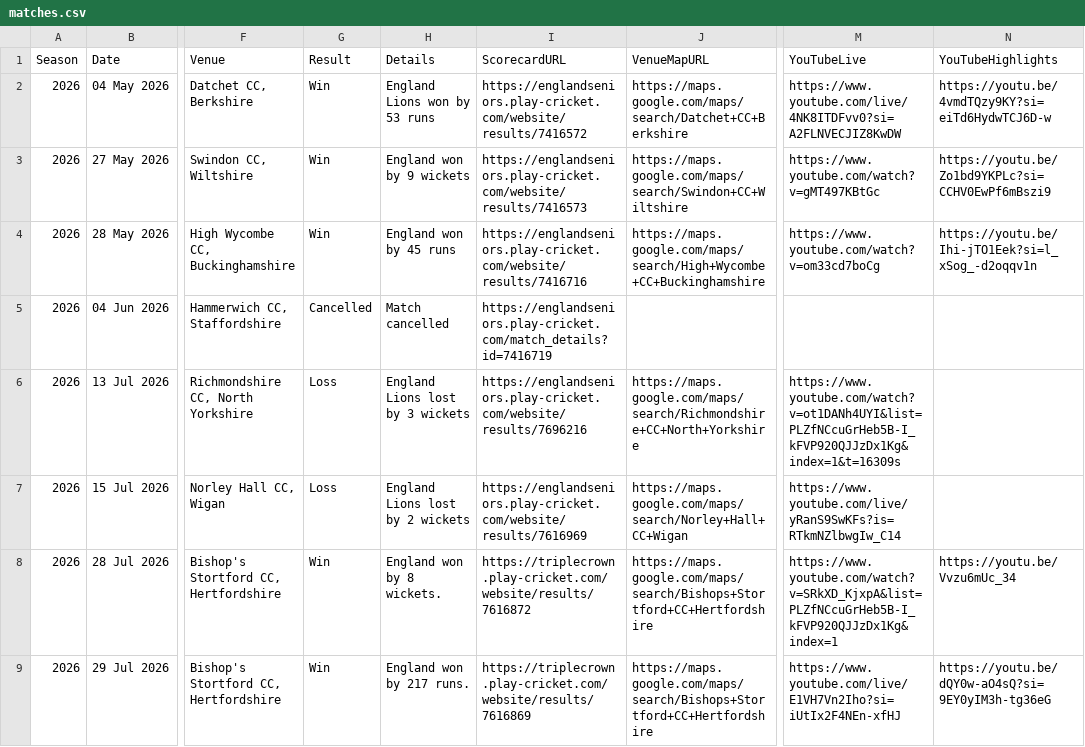
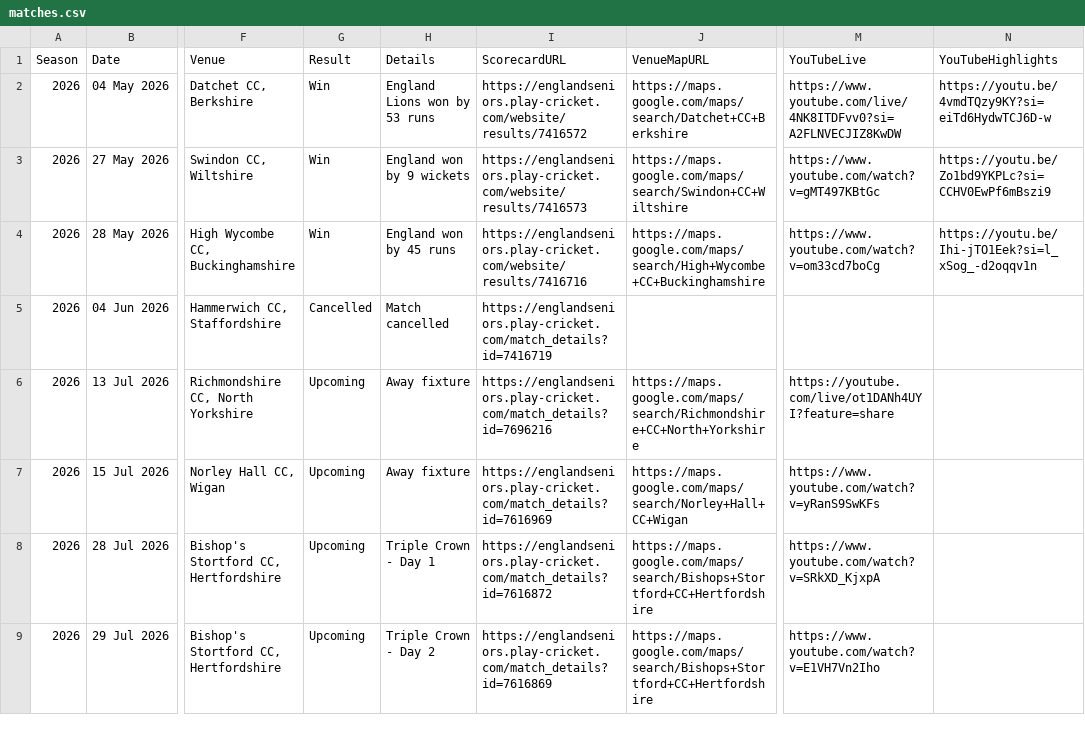
Before and after one commit to Eng40sCricket/eng40s-website, a CSV file: assets/data/matches.csv, drawn as a sheet; only a part is shown, gaps mark what is left out; the diff covers the shown part only; the diff names each change by its address in the sheet, - before the commit and + after, or states it on an @@ line.

Commit message:
World Cup 2026: England Zone B fixtures, IMC schedule on wc2026 page, add ROW and ROTC logos

```diff
--- a/assets/data/matches.csv
+++ b/assets/data/matches.csv
-G6:G7 (Result): Loss
+G6:G7 (Result): Upcoming
-H6 (Details): England Lions lost by 3 wickets
+H6 (Details): Away fixture
-I6 (ScorecardURL): https://englandseniors.play-cricket.com/website/results/7696216
+I6 (ScorecardURL): https://englandseniors.play-cricket.com/match_details?id=7696216
-M6 (YouTubeLive): https://www.youtube.com/watch?v=ot1DANh4UYI&list=PLZfNCcuGrHeb5B-I_kFVP920QJJzDx1Kg&index=1&t=16309s
+M6 (YouTubeLive): https://youtube.com/live/ot1DANh4UYI?feature=share
-H7 (Details): England Lions lost by 2 wickets
+H7 (Details): Away fixture
-I7 (ScorecardURL): https://englandseniors.play-cricket.com/website/results/7616969
+I7 (ScorecardURL): https://englandseniors.play-cricket.com/match_details?id=7616969
-M7 (YouTubeLive): https://www.youtube.com/live/yRanS9SwKFs?is=RTkmNZlbwgIw_C14
+M7 (YouTubeLive): https://www.youtube.com/watch?v=yRanS9SwKFs
-G8:G9 (Result): Win
+G8:G9 (Result): Upcoming
-H8 (Details): England won by 8 wickets.
+H8 (Details): Triple Crown - Day 1
-I8 (ScorecardURL): https://triplecrown.play-cricket.com/website/results/7616872
+I8 (ScorecardURL): https://englandseniors.play-cricket.com/match_details?id=7616872
-M8 (YouTubeLive): https://www.youtube.com/watch?v=SRkXD_KjxpA&list=PLZfNCcuGrHeb5B-I_kFVP920QJJzDx1Kg&index=1
+M8 (YouTubeLive): https://www.youtube.com/watch?v=SRkXD_KjxpA
-N8 (YouTubeHighlights): https://youtu.be/Vvzu6mUc_34
+N8 (YouTubeHighlights): (empty)
-H9 (Details): England won by 217 runs.
+H9 (Details): Triple Crown - Day 2
-I9 (ScorecardURL): https://triplecrown.play-cricket.com/website/results/7616869
+I9 (ScorecardURL): https://englandseniors.play-cricket.com/match_details?id=7616869
-M9 (YouTubeLive): https://www.youtube.com/live/E1VH7Vn2Iho?si=iUtIx2F4NEn-xfHJ
+M9 (YouTubeLive): https://www.youtube.com/watch?v=E1VH7Vn2Iho
-N9 (YouTubeHighlights): https://youtu.be/dQY0w-aO4sQ?si=9EY0yIM3h-tg36eG
+N9 (YouTubeHighlights): (empty)
```
Also changed, not shown: 7 added rows, 1 removed row and 4 edited cells elsewhere in this file, 3 other files.
